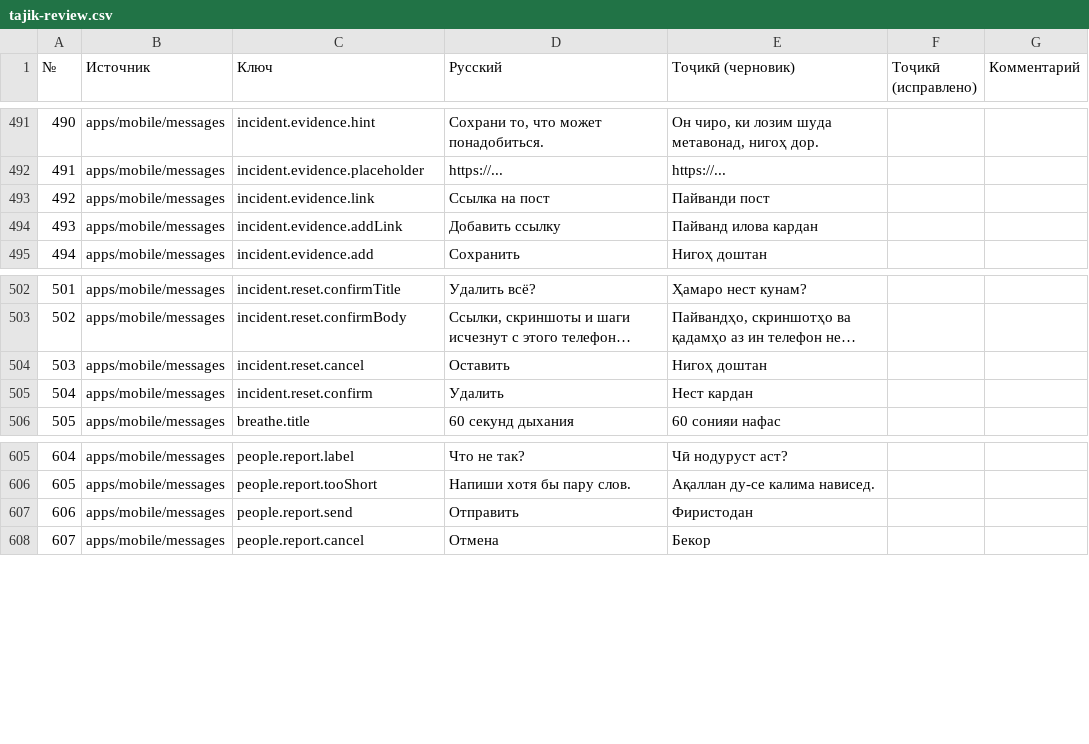
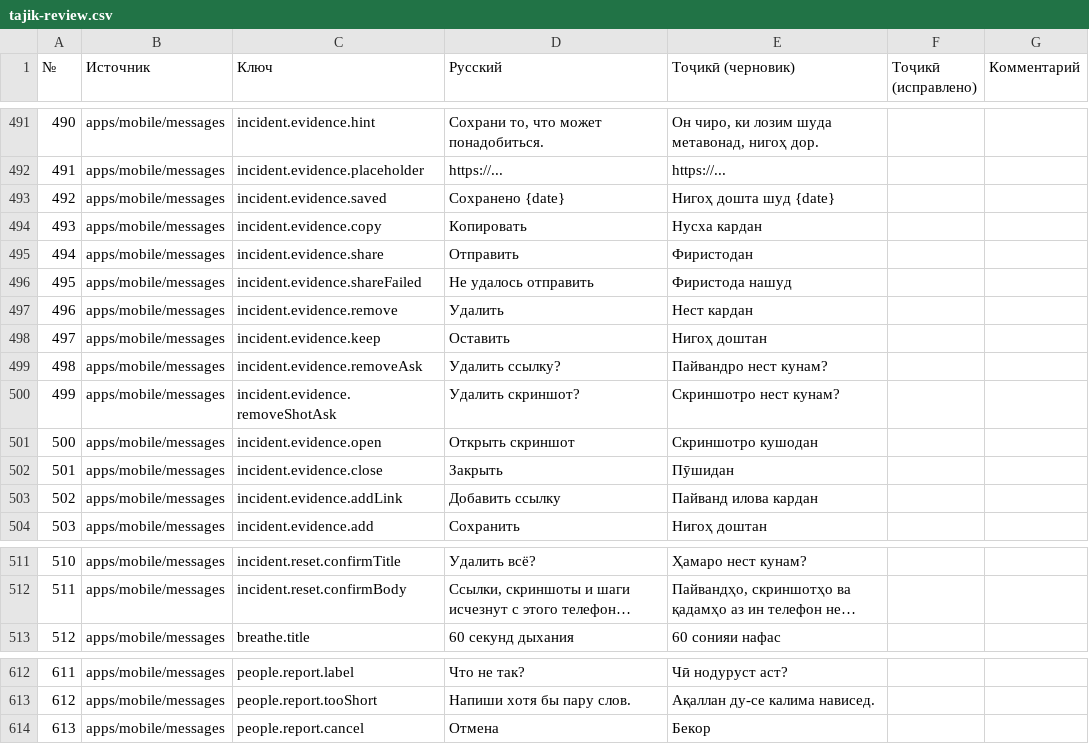
Before and after one commit to Wizards7/SafeChilds, a CSV file: docs/tajik-review.csv, drawn as a sheet; only a part is shown, gaps mark what is left out; long unchanged cells end in …; removed rows and columns are numbered as before the commit, all else as after; the diff names each change by its address in the sheet, - before the commit and + after, or states it on an @@ line.

```diff
--- a/docs/tajik-review.csv
+++ b/docs/tajik-review.csv
-row 493: 492 | apps/mobile/messages | incident.evidence.link | Ссылка на пост | Пайванди пост
+row 493: 492 | apps/mobile/messages | incident.evidence.saved | Сохранено {date} | Нигоҳ дошта шуд {date}
+row 494: 493 | apps/mobile/messages | incident.evidence.copy | Копировать | Нусха кардан
+row 495: 494 | apps/mobile/messages | incident.evidence.share | Отправить | Фиристодан
+row 496: 495 | apps/mobile/messages | incident.evidence.shareFailed | Не удалось отправить | Фиристода нашуд
+row 497: 496 | apps/mobile/messages | incident.evidence.remove | Удалить | Нест кардан
+row 498: 497 | apps/mobile/messages | incident.evidence.keep | Оставить | Нигоҳ доштан
+row 499: 498 | apps/mobile/messages | incident.evidence.removeAsk | Удалить ссылку? | Пайвандро нест кунам?
+row 500: 499 | apps/mobile/messages | incident.evidence.removeShotAsk | Удалить скриншот? | Скриншотро нест кунам?
+row 501: 500 | apps/mobile/messages | incident.evidence.open | Открыть скриншот | Скриншотро кушодан
+row 502: 501 | apps/mobile/messages | incident.evidence.close | Закрыть | Пӯшидан
@@ column A (№) renumbered from row 503 down @@
-row 504: 503 | apps/mobile/messages | incident.reset.cancel | Оставить | Нигоҳ доштан
-row 505: 504 | apps/mobile/messages | incident.reset.confirm | Удалить | Нест кардан
-row 607: 606 | apps/mobile/messages | people.report.send | Отправить | Фиристодан
```
Also changed, not shown: 11 other files.
